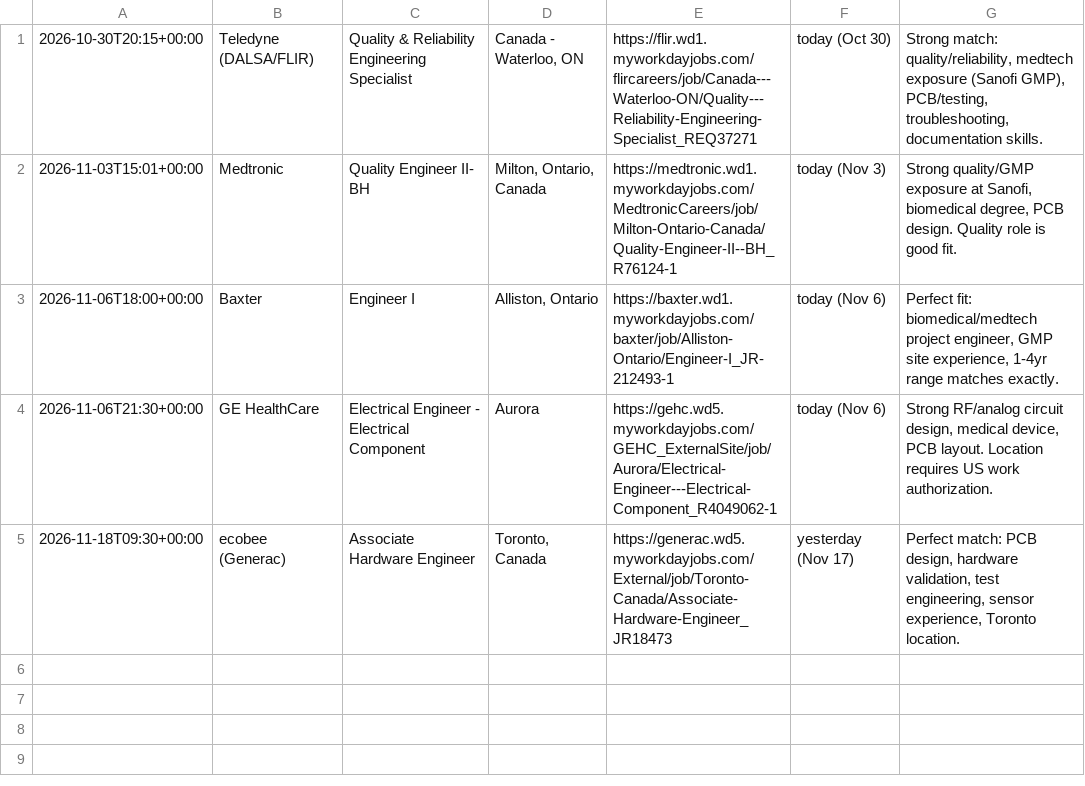
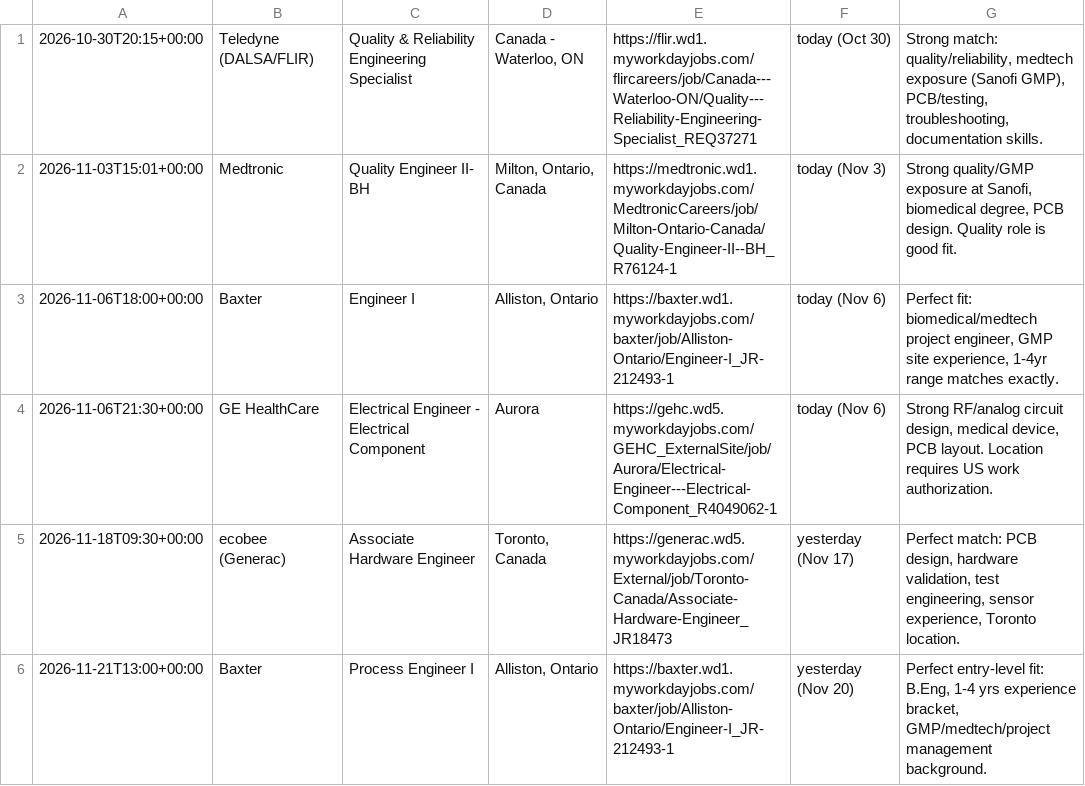
Before and after one commit to JustinAllen03-stack/job-radar, a CSV file: state/alerts.csv, drawn as a sheet; the diff names each change by its address in the sheet, - before the commit and + after, or states it on an @@ line.

Commit message:
radar state 2026-11-21T13:00:35Z

```diff
--- a/state/alerts.csv
+++ b/state/alerts.csv
+row 6: 2026-11-21T13:00+00:00 | Baxter | Process Engineer I | Alliston, Ontario | https://baxter.wd1.myworkdayjobs.com/baxter/job/Alliston-Ontario/Engineer-I_JR-212493-1 | yesterday (Nov 20) | Perfect entry-level fit: B.Eng, 1-4 yrs experience bracket, GMP/medtech/project management background.
```
Also changed, not shown: 1 other file.
